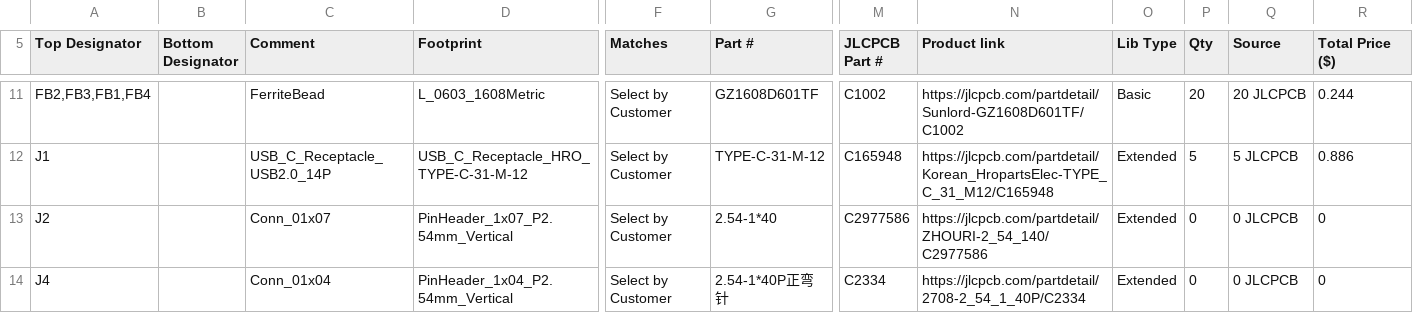
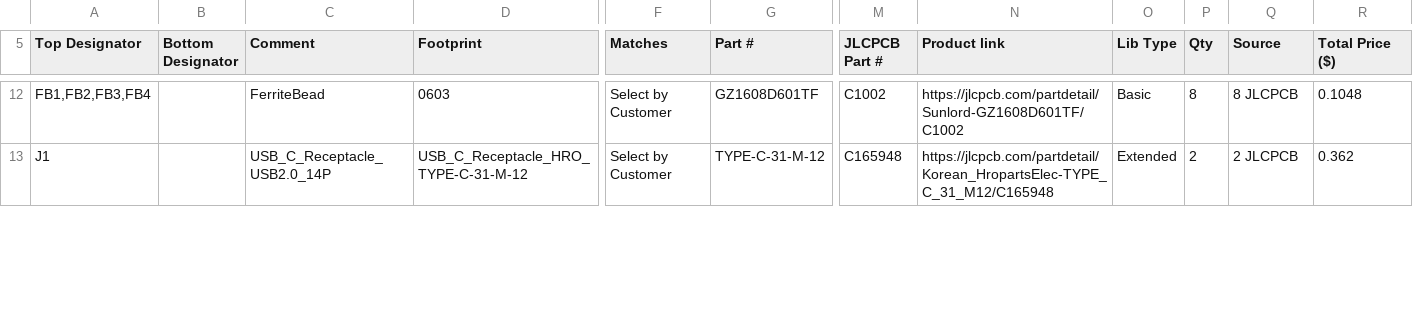
Before and after one commit to vighnesh-sawant/ntp-devboard, a CSV file: bom.csv, drawn as a sheet; only a part is shown, gaps mark what is left out; removed rows and columns are numbered as before the commit, all else as after; rows hold the shown columns only; the diff covers the shown part only; the diff names each change by its address in the sheet, - before the commit and + after, or states it on an @@ line.

```diff
--- a/bom.csv
+++ b/bom.csv
-A12 (Top Designator): FB2,FB3,FB1,FB4
+A12 (Top Designator): FB1,FB2,FB3,FB4
-D12 (Footprint): L_0603_1608Metric
+D12 (Footprint): 0603
-P12 (Qty): 20
+P12 (Qty): 8
-Q12 (Source): 20 JLCPCB
+Q12 (Source): 8 JLCPCB
-R12 (Total Price ($)): 0.244
+R12 (Total Price ($)): 0.1048
-P13 (Qty): 5
+P13 (Qty): 2
-Q13 (Source): 5 JLCPCB
+Q13 (Source): 2 JLCPCB
-R13 (Total Price ($)): 0.886
+R13 (Total Price ($)): 0.362
-row 13: J2 |  | Conn_01x07 | PinHeader_1x07_P2.54mm_Vertical | Select by Customer | 2.54-1*40 | C2977586 | https://jlcpcb.com/partdetail/ZHOURI-2_54_140/C2977586 | Extended | 0 | 0 JLCPCB | 0
-row 14: J4 |  | Conn_01x04 | PinHeader_1x04_P2.54mm_Vertical | Select by Customer | 2.54-1*40P正弯针 | C2334 | https://jlcpcb.com/partdetail/2708-2_54_1_40P/C2334 | Extended | 0 | 0 JLCPCB | 0
```
Also changed, not shown: 5 added rows, 1 removed row and 94 edited cells elsewhere in this file, 1 other file.
